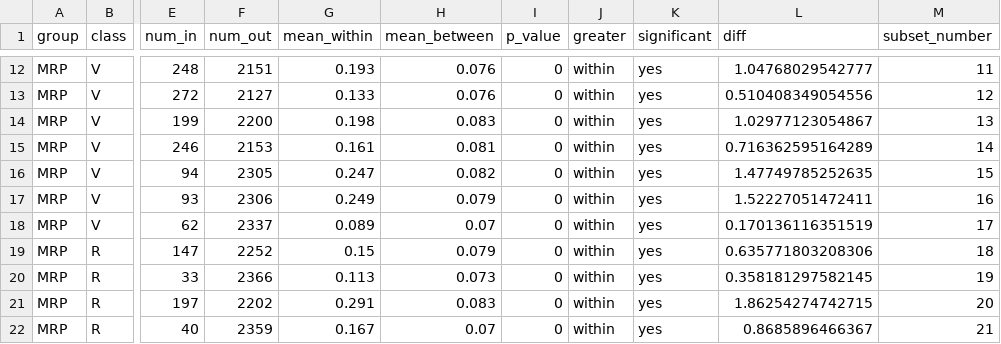
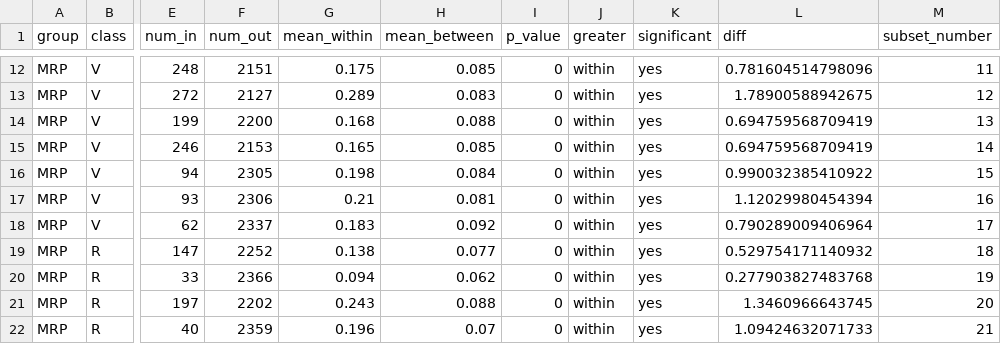
Before and after one commit to irbraun/phenologs, a CSV file: tables/means_of_group_by_method/phene_text/summary_of_pre_m2_edge.csv, drawn as a sheet; only a part is shown, gaps mark what is left out; the diff covers the shown part only; the diff names each change by its address in the sheet, - before the commit and + after, or states it on an @@ line.

```diff
--- a/tables/means_of_group_by_method/phene_text/summary_of_pre_m2_edge.csv
+++ b/tables/means_of_group_by_method/phene_text/summary_of_pre_m2_edge.csv
-G12 (mean_within): 0.193
+G12 (mean_within): 0.175
-H12 (mean_between): 0.076
+H12 (mean_between): 0.085
-L12 (diff): 1.04768029542777
+L12 (diff): 0.781604514798096
-G13 (mean_within): 0.133
+G13 (mean_within): 0.289
-H13 (mean_between): 0.076
+H13 (mean_between): 0.083
-L13 (diff): 0.510408349054556
+L13 (diff): 1.78900588942675
-G14 (mean_within): 0.198
+G14 (mean_within): 0.168
-H14 (mean_between): 0.083
+H14 (mean_between): 0.088
-L14 (diff): 1.02977123054867
+L14 (diff): 0.694759568709419
-G15 (mean_within): 0.161
+G15 (mean_within): 0.165
-H15 (mean_between): 0.081
+H15 (mean_between): 0.085
-L15 (diff): 0.716362595164289
+L15 (diff): 0.694759568709419
-G16 (mean_within): 0.247
+G16 (mean_within): 0.198
-H16 (mean_between): 0.082
+H16 (mean_between): 0.084
-L16 (diff): 1.47749785252635
+L16 (diff): 0.990032385410922
-G17 (mean_within): 0.249
+G17 (mean_within): 0.21
-H17 (mean_between): 0.079
+H17 (mean_between): 0.081
-L17 (diff): 1.52227051472411
+L17 (diff): 1.12029980454394
-G18 (mean_within): 0.089
+G18 (mean_within): 0.183
-H18 (mean_between): 0.07
+H18 (mean_between): 0.092
-L18 (diff): 0.170136116351519
+L18 (diff): 0.790289009406964
-G19 (mean_within): 0.15
+G19 (mean_within): 0.138
-H19 (mean_between): 0.079
+H19 (mean_between): 0.077
-L19 (diff): 0.635771803208306
+L19 (diff): 0.529754171140932
-G20 (mean_within): 0.113
+G20 (mean_within): 0.094
-H20 (mean_between): 0.073
+H20 (mean_between): 0.062
-L20 (diff): 0.358181297582145
+L20 (diff): 0.277903827483768
-G21 (mean_within): 0.291
+G21 (mean_within): 0.243
-H21 (mean_between): 0.083
+H21 (mean_between): 0.088
-L21 (diff): 1.86254274742715
+L21 (diff): 1.3460966643745
-G22 (mean_within): 0.167
+G22 (mean_within): 0.196
-L22 (diff): 0.8685896466367
+L22 (diff): 1.09424632071733
```
Also changed, not shown: 134 edited cells elsewhere in this file, tables/means_of_group_by_method/phene_text/summary_of_all_methods.csv, tables/means_of_group_by_method/phene_text/summary_of_pre_m1_edge.csv, 27 other files.
